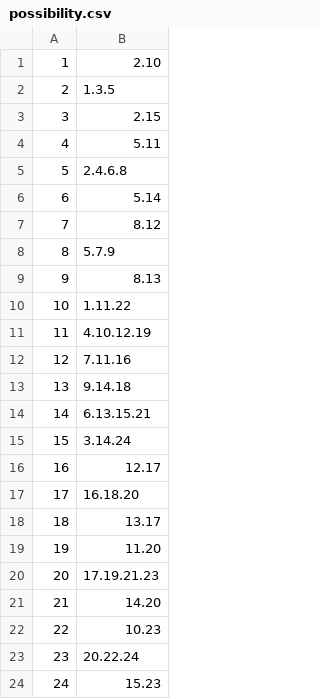
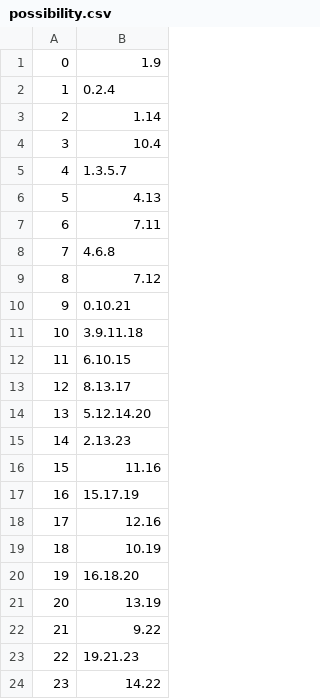
Before and after one commit to luxferre-code/Moulinator, a CSV file: resources/possibility.csv, drawn as a sheet.

```diff
--- a/resources/possibility.csv
+++ b/resources/possibility.csv
@@ -1,24 +1,24 @@
-1,2.10
-2,1.3.5
-3,2.15
-4,5.11
-5,2.4.6.8
-6,5.14
-7,8.12
-8,5.7.9
-9,8.13
-10,1.11.22
-11,4.10.12.19
-12,7.11.16
-13,9.14.18
-14,6.13.15.21
-15,3.14.24
-16,12.17
-17,16.18.20
-18,13.17
-19,11.20
-20,17.19.21.23
-21,14.20
-22,10.23
-23,20.22.24
-24,15.23
+0,1.9
+1,0.2.4
+2,1.14
+3,10.4
+4,1.3.5.7
+5,4.13
+6,7.11
+7,4.6.8
+8,7.12
+9,0.10.21
+10,3.9.11.18
+11,6.10.15
+12,8.13.17
+13,5.12.14.20
+14,2.13.23
+15,11.16
+16,15.17.19
+17,12.16
+18,10.19
+19,16.18.20
+20,13.19
+21,9.22
+22,19.21.23
+23,14.22
```
Also changed, not shown: 5 other files.
